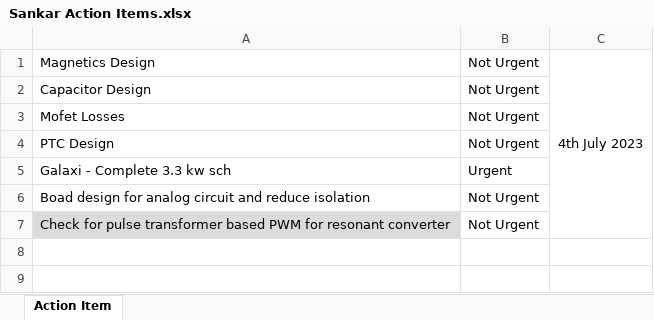
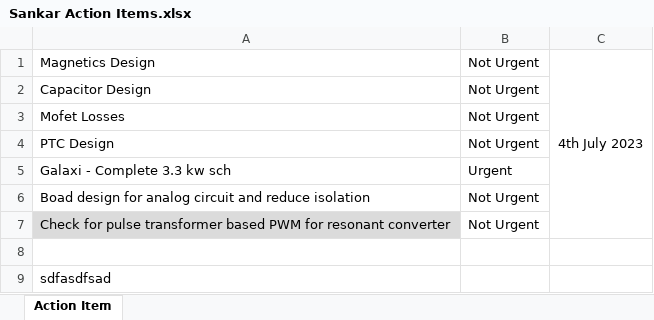
Before and after one commit to sankar87eee/Action-Sankar, an Excel workbook: Sankar Action Items.xlsx, sheet Action Item, drawn as a sheet; values as stored, in another font and other column widths than the file's, no borders; the diff names each change by its address in the sheet, - before the commit and + after, or states it on an @@ line.

Commit message:
sdfsd

```diff
--- a/Sankar Action Items.xlsx (sheet Action Item)
+++ b/Sankar Action Items.xlsx (sheet Action Item)
+row 8: (empty)
+row 9: sdfasdfsad
```
